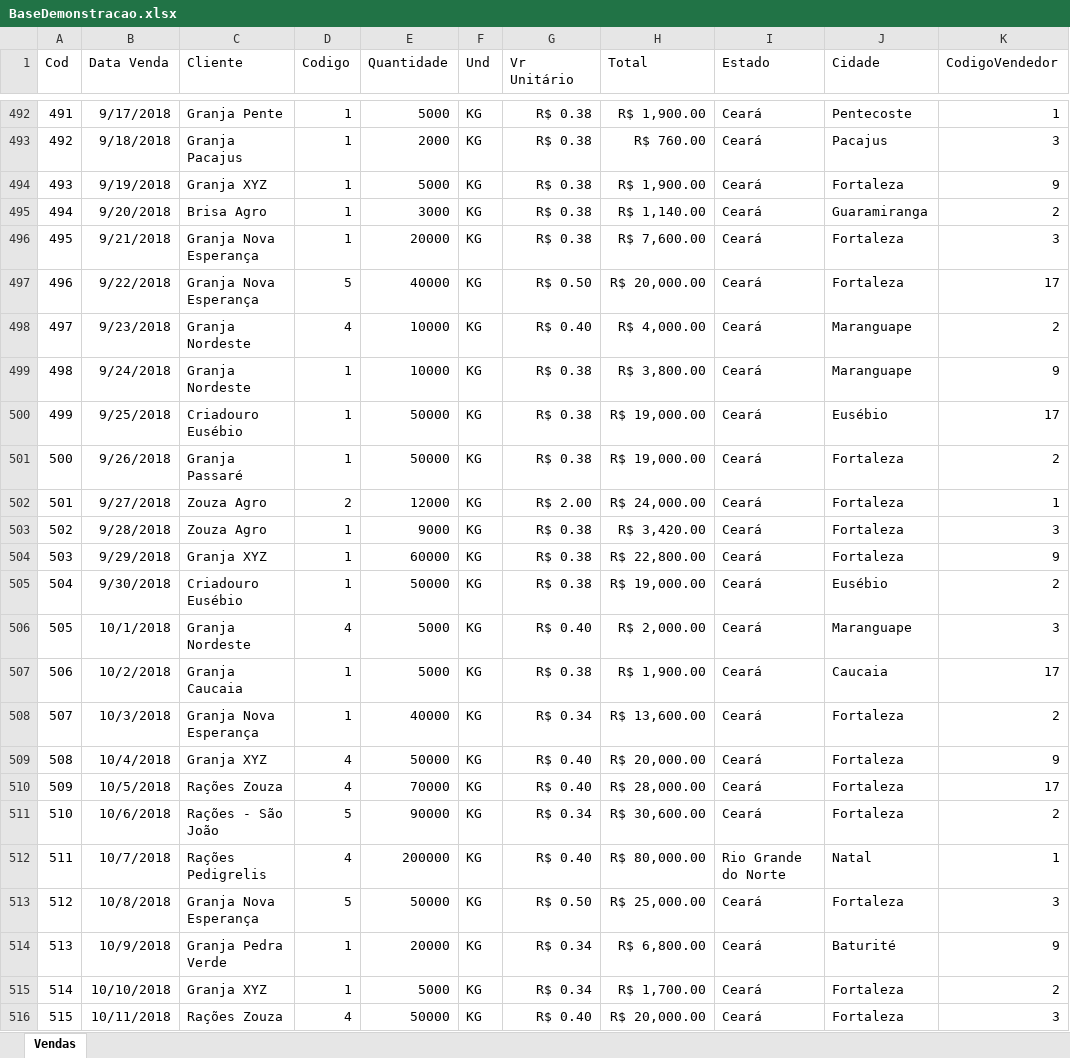
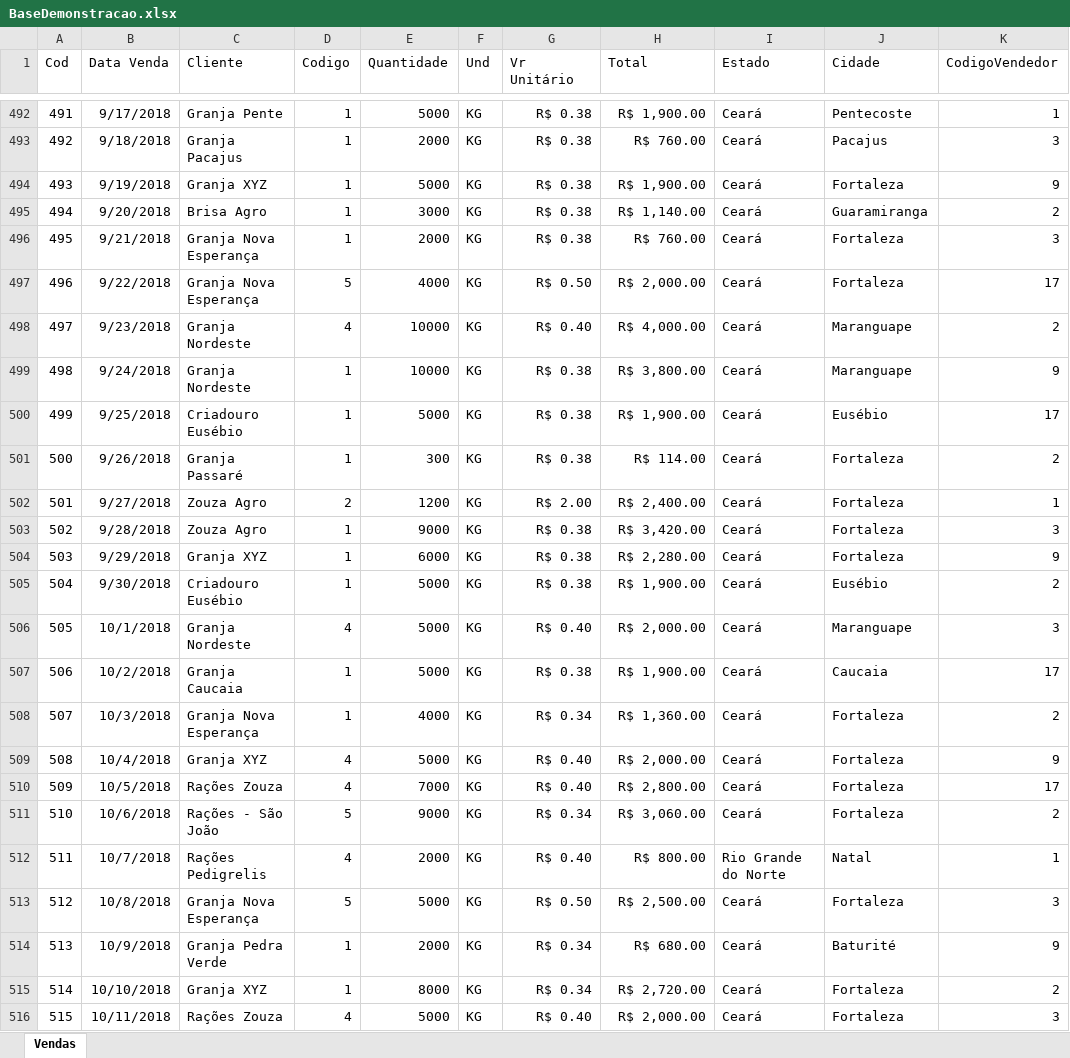
Before and after one commit to aasouzaconsult/Trabalhando-com-Dados, an Excel workbook: BaseDemonstracao.xlsx, sheet Vendas, drawn as a sheet; only a part is shown, gaps mark what is left out; values as stored, in another font and other column widths than the file's, no borders; the diff covers the shown part only; the diff names each change by its address in the sheet, - before the commit and + after, or states it on an @@ line.

```diff
--- a/BaseDemonstracao.xlsx (sheet Vendas)
+++ b/BaseDemonstracao.xlsx (sheet Vendas)
-E496 (Quantidade): 20000
+E496 (Quantidade): 2000
-H496 (Total): R$ 7,600.00
+H496 (Total): R$ 760.00
-E497 (Quantidade): 40000
+E497 (Quantidade): 4000
-H497 (Total): R$ 20,000.00
+H497 (Total): R$ 2,000.00
-E500 (Quantidade): 50000
+E500 (Quantidade): 5000
-H500 (Total): R$ 19,000.00
+H500 (Total): R$ 1,900.00
-E501 (Quantidade): 50000
+E501 (Quantidade): 300
-H501 (Total): R$ 19,000.00
+H501 (Total): R$ 114.00
-E502 (Quantidade): 12000
+E502 (Quantidade): 1200
-H502 (Total): R$ 24,000.00
+H502 (Total): R$ 2,400.00
-E504 (Quantidade): 60000
+E504 (Quantidade): 6000
-H504 (Total): R$ 22,800.00
+H504 (Total): R$ 2,280.00
-E505 (Quantidade): 50000
+E505 (Quantidade): 5000
-H505 (Total): R$ 19,000.00
+H505 (Total): R$ 1,900.00
-E508 (Quantidade): 40000
+E508 (Quantidade): 4000
-H508 (Total): R$ 13,600.00
+H508 (Total): R$ 1,360.00
-E509 (Quantidade): 50000
+E509 (Quantidade): 5000
-H509 (Total): R$ 20,000.00
+H509 (Total): R$ 2,000.00
-E510 (Quantidade): 70000
+E510 (Quantidade): 7000
-H510 (Total): R$ 28,000.00
+H510 (Total): R$ 2,800.00
-E511 (Quantidade): 90000
+E511 (Quantidade): 9000
-H511 (Total): R$ 30,600.00
+H511 (Total): R$ 3,060.00
-E512 (Quantidade): 200000
+E512 (Quantidade): 2000
-H512 (Total): R$ 80,000.00
+H512 (Total): R$ 800.00
-E513 (Quantidade): 50000
+E513 (Quantidade): 5000
-H513 (Total): R$ 25,000.00
+H513 (Total): R$ 2,500.00
-E514 (Quantidade): 20000
+E514 (Quantidade): 2000
-H514 (Total): R$ 6,800.00
+H514 (Total): R$ 680.00
-E515 (Quantidade): 5000
+E515 (Quantidade): 8000
-H515 (Total): R$ 1,700.00
+H515 (Total): R$ 2,720.00
-E516 (Quantidade): 50000
+E516 (Quantidade): 5000
-H516 (Total): R$ 20,000.00
+H516 (Total): R$ 2,000.00
```
Also changed, not shown: 358 edited cells elsewhere in this sheet, 2 other files.
